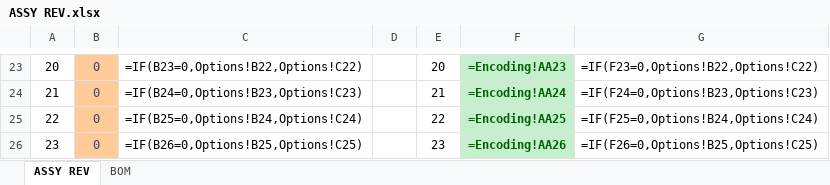
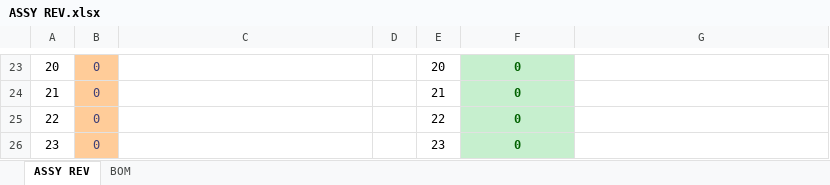
Before and after one commit to PumpkinSpace/Altium_docs, an Excel workbook: test folder (01234A)/ASSY REV.xlsx, sheet ASSY REV, drawn as a sheet; only a part is shown, gaps mark what is left out; values as stored, in another font and other column widths than the file's, no borders; formulas without a stored value are shown as written; conditional formats not drawn; the diff covers the shown part only; the diff names each change by its address in the sheet, - before the commit and + after, or states it on an @@ line.

```diff
--- a/test folder (01234A)/ASSY REV.xlsx (sheet ASSY REV)
+++ b/test folder (01234A)/ASSY REV.xlsx (sheet ASSY REV)
-C23: =IF(B23=0,Options!B22,Options!C22)
+C23: (empty)
-F23: =Encoding!AA23
+F23: 0
-G23: =IF(F23=0,Options!B22,Options!C22)
+G23: (empty)
-C24: =IF(B24=0,Options!B23,Options!C23)
+C24: (empty)
-F24: =Encoding!AA24
+F24: 0
-G24: =IF(F24=0,Options!B23,Options!C23)
+G24: (empty)
-C25: =IF(B25=0,Options!B24,Options!C24)
+C25: (empty)
-F25: =Encoding!AA25
+F25: 0
-G25: =IF(F25=0,Options!B24,Options!C24)
+G25: (empty)
-C26: =IF(B26=0,Options!B25,Options!C25)
+C26: (empty)
-F26: =Encoding!AA26
+F26: 0
-G26: =IF(F26=0,Options!B25,Options!C25)
+G26: (empty)
```
Also changed, not shown: 61 edited cells elsewhere in this sheet, src/ASSY REV.xlsx, 2 other files.
